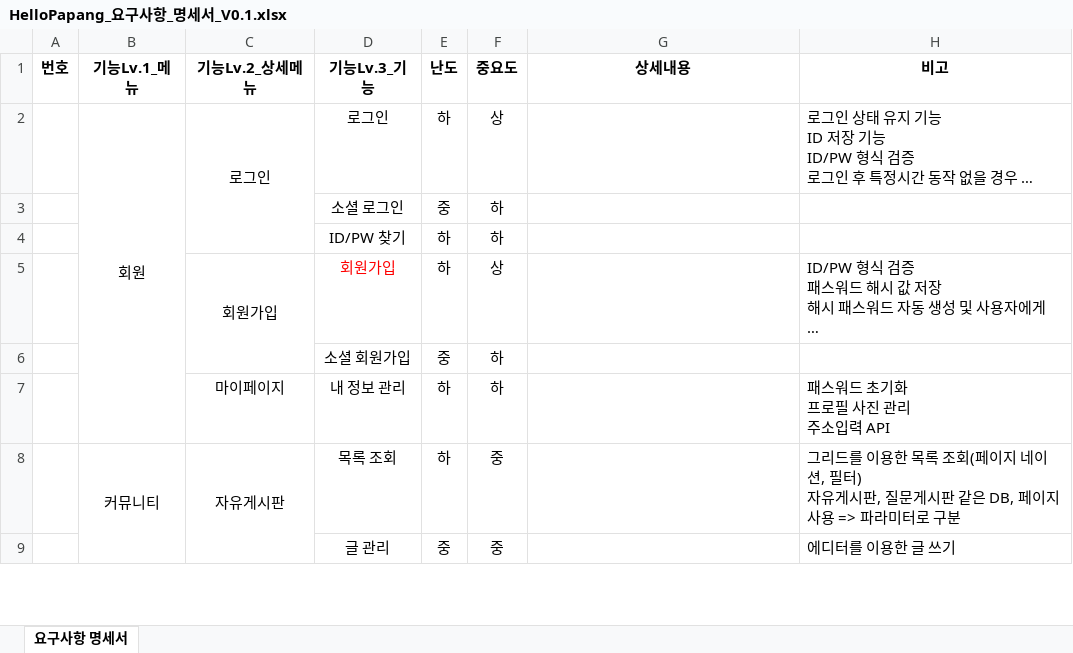
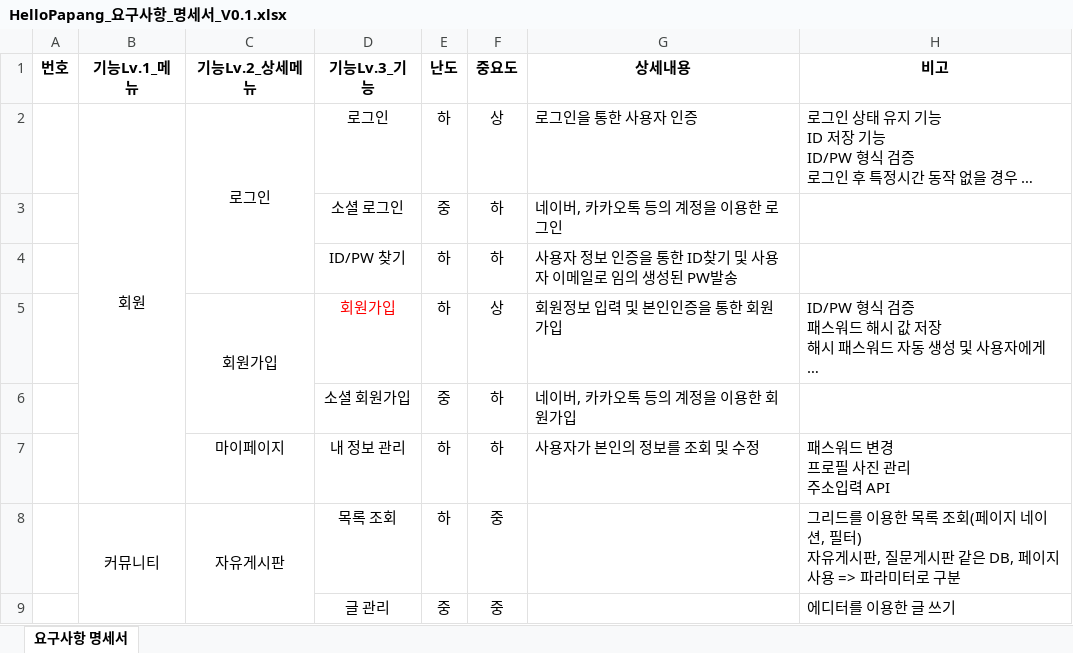
Before and after one commit to yhoo0094/helloPaPang, an Excel workbook: 산출물/HelloPapang_요구사항_명세서_V0.1.xlsx, sheet 요구사항 명세서, drawn as a sheet; only a part is shown; long unchanged cells end in …; values as stored, in another font and other column widths than the file's, no borders; ↵ is a line break in a cell; the diff names each change by its address in the sheet, - before the commit and + after, or states it on an @@ line.

```diff
--- a/산출물/HelloPapang_요구사항_명세서_V0.1.xlsx (sheet 요구사항 명세서)
+++ b/산출물/HelloPapang_요구사항_명세서_V0.1.xlsx (sheet 요구사항 명세서)
-G2 (상세내용): (empty)
+G2 (상세내용): 로그인을 통한 사용자 인증
-G3 (상세내용): (empty)
+G3 (상세내용): 네이버, 카카오톡 등의 계정을 이용한 로그인
-G4 (상세내용): (empty)
+G4 (상세내용): 사용자 정보 인증을 통한 ID찾기 및 사용자 이메일로 임의 생성된 PW발송
-G5 (상세내용): (empty)
+G5 (상세내용): 회원정보 입력 및 본인인증을 통한 회원가입
-G6 (상세내용): (empty)
+G6 (상세내용): 네이버, 카카오톡 등의 계정을 이용한 회원가입
-G7 (상세내용): (empty)
+G7 (상세내용): 사용자가 본인의 정보를 조회 및 수정
-H7 (비고): 패스워드 초기화 ↵ 프로필 사진 관리 ↵ 주소입력 API
+H7 (비고): 패스워드 변경 ↵ 프로필 사진 관리 ↵ 주소입력 API
```
Also changed, not shown: 8 other files.
